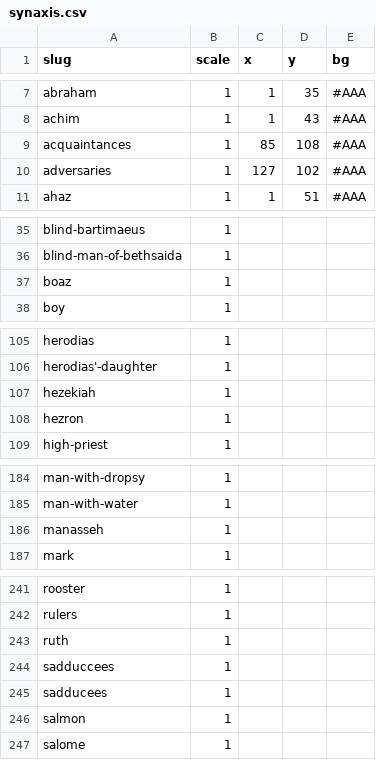
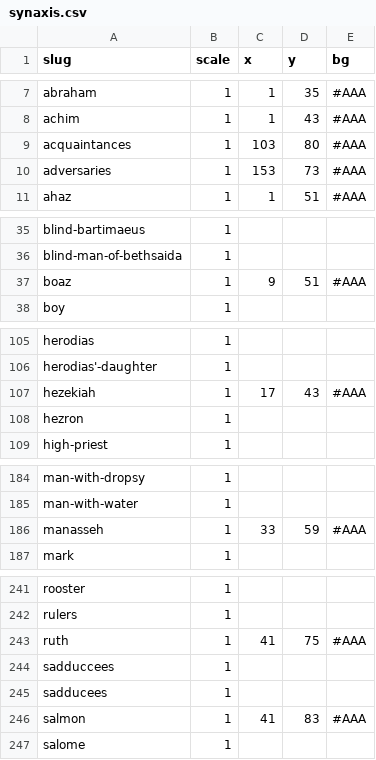
Before and after one commit to gospeldesk/www.gospeldesk.org, a CSV file: src/synaxis.csv, drawn as a sheet; only a part is shown, gaps mark what is left out; the diff covers the shown part only.

```diff
--- a/src/synaxis.csv
+++ b/src/synaxis.csv
@@ -8,4 +8,4 @@ slug,scale,x,y,bg
 "achim",1,1,43,#AAA
-"acquaintances",1,85,108,#AAA
-"adversaries",1,127,102,#AAA
+"acquaintances",1,103,80,#AAA
+"adversaries",1,153,73,#AAA
 "ahaz",1,1,51,#AAA
@@ -36,3 +36,3 @@ slug,scale,x,y,bg
 "blind-man-of-bethsaida",1,,,
-"boaz",1,,,
+"boaz",1,9,51,#AAA
 "boy",1,,,
@@ -106,3 +106,3 @@ slug,scale,x,y,bg
 "herodias'-daughter",1,,,
-"hezekiah",1,,,
+"hezekiah",1,17,43,#AAA
 "hezron",1,,,
@@ -185,3 +185,3 @@ slug,scale,x,y,bg
 "man-with-water",1,,,
-"manasseh",1,,,
+"manasseh",1,33,59,#AAA
 "mark",1,,,
@@ -242,6 +242,6 @@ slug,scale,x,y,bg
 "rulers",1,,,
-"ruth",1,,,
+"ruth",1,41,75,#AAA
 "sadduccees",1,,,
 "sadducees",1,,,
-"salmon",1,,,
+"salmon",1,41,83,#AAA
 "salome",1,,,
```
Also changed, not shown: 87 edited cells elsewhere in this file, 1 other file.
